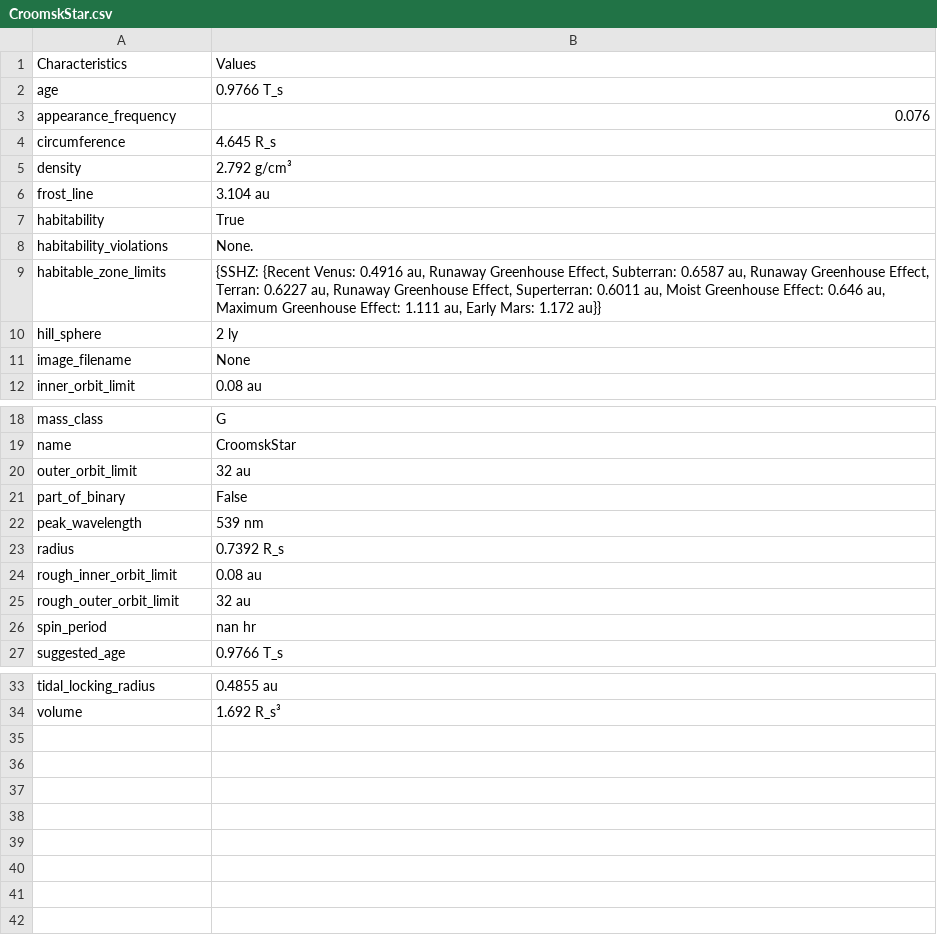
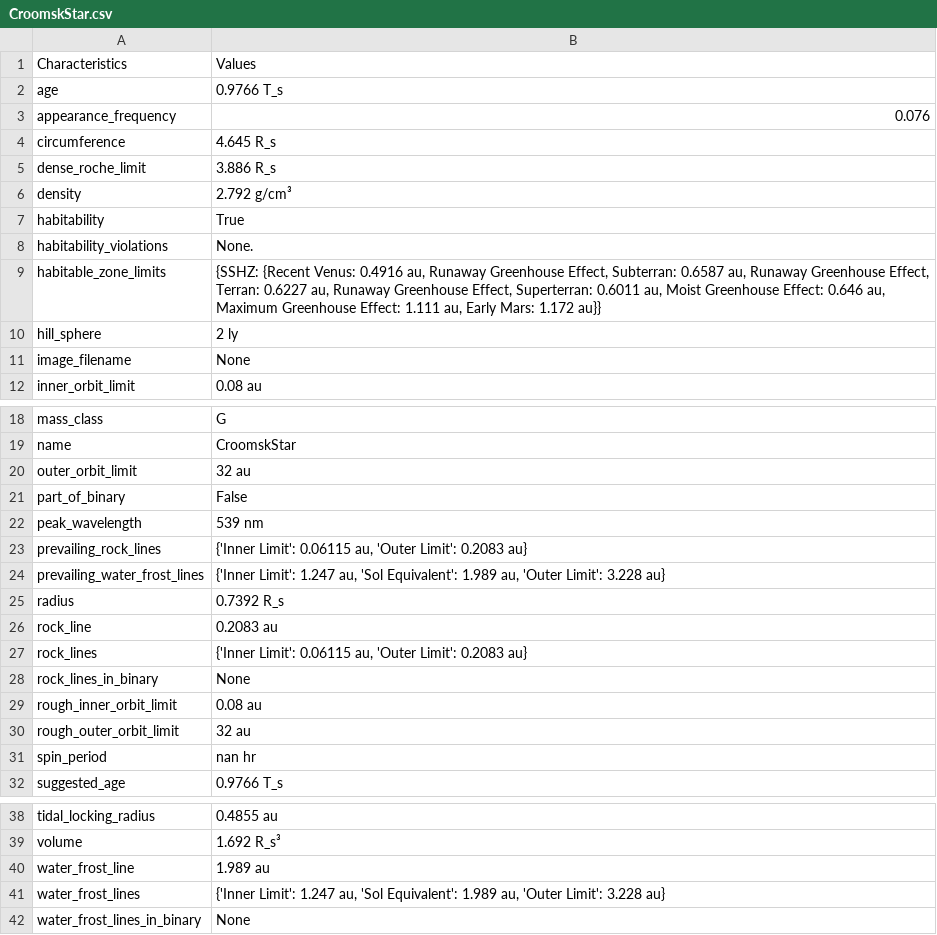
Before and after one commit to selewirre/stellar_system_creator, a CSV file: stellar_system_creator/examples/output_files/CroomskStar.csv, drawn as a sheet; only a part is shown, gaps mark what is left out; removed rows and columns are numbered as before the commit, all else as after; the diff names each change by its address in the sheet, - before the commit and + after, or states it on an @@ line.

Commit message:
Added Planet based details dialogs. Fixed small bugs and added semi-major axis maximum limits.

```diff
--- a/stellar_system_creator/examples/output_files/CroomskStar.csv
+++ b/stellar_system_creator/examples/output_files/CroomskStar.csv
+row 5: dense_roche_limit | 3.886 R_s
-row 6: frost_line | 3.104 au
+row 23: prevailing_rock_lines | {'Inner Limit': 0.06115 au, 'Outer Limit': 0.2083 au}
+row 24: prevailing_water_frost_lines | {'Inner Limit': 1.247 au, 'Sol Equivalent': 1.989 au, 'Outer Limit': 3.228 au}
+row 26: rock_line | 0.2083 au
+row 27: rock_lines | {'Inner Limit': 0.06115 au, 'Outer Limit': 0.2083 au}
+row 28: rock_lines_in_binary | None
+row 40: water_frost_line | 1.989 au
+row 41: water_frost_lines | {'Inner Limit': 1.247 au, 'Sol Equivalent': 1.989 au, 'Outer Limit': 3.228 au}
+row 42: water_frost_lines_in_binary | None
```
Also changed, not shown: stellar_system_creator/examples/output_files/planet1.csv, 18 other files.
